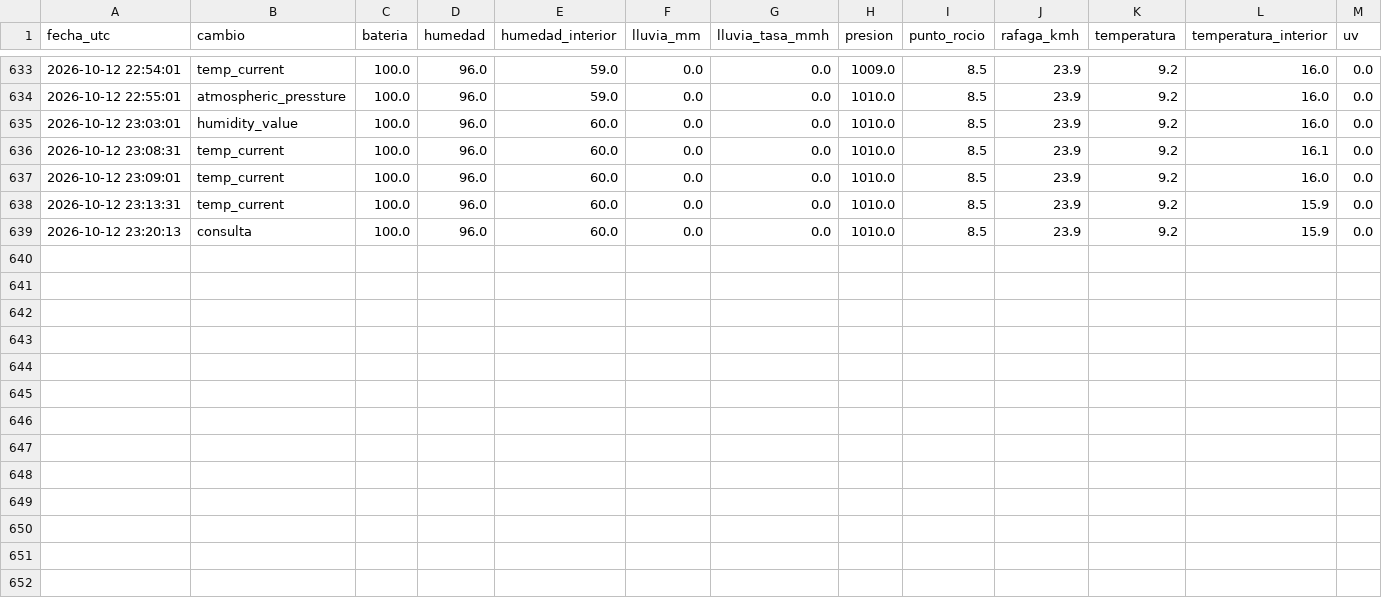
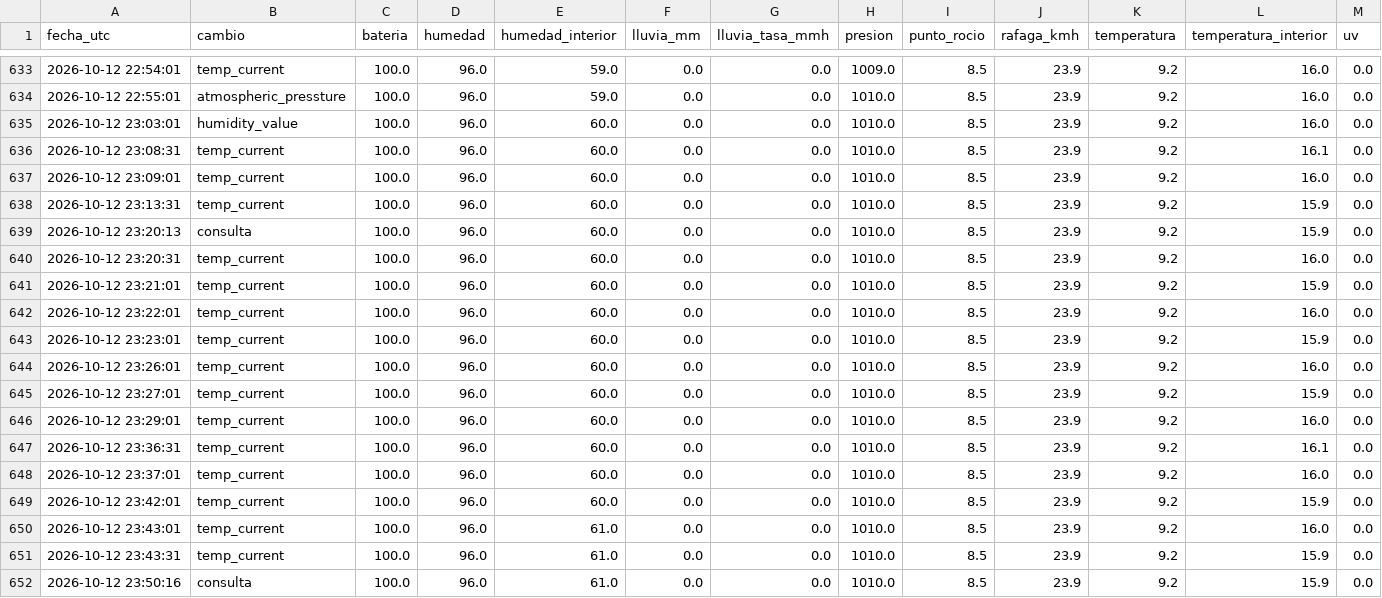
Before and after one commit to nacho7600/eldoradito, a CSV file: data/historial_completo_2026-10-12.csv, drawn as a sheet; only a part is shown, gaps mark what is left out; rows hold the shown columns only; the diff names each change by its address in the sheet, - before the commit and + after, or states it on an @@ line.

```diff
--- a/data/historial_completo_2026-10-12.csv
+++ b/data/historial_completo_2026-10-12.csv
+row 640: 2026-10-12 23:20:31 | temp_current | 100.0 | 96.0 | 60.0 | 0.0 | 0.0 | 1010.0 | 8.5 | 23.9 | 9.2 | 16.0 | 0.0
+row 641: 2026-10-12 23:21:01 | temp_current | 100.0 | 96.0 | 60.0 | 0.0 | 0.0 | 1010.0 | 8.5 | 23.9 | 9.2 | 15.9 | 0.0
+row 642: 2026-10-12 23:22:01 | temp_current | 100.0 | 96.0 | 60.0 | 0.0 | 0.0 | 1010.0 | 8.5 | 23.9 | 9.2 | 16.0 | 0.0
+row 643: 2026-10-12 23:23:01 | temp_current | 100.0 | 96.0 | 60.0 | 0.0 | 0.0 | 1010.0 | 8.5 | 23.9 | 9.2 | 15.9 | 0.0
+row 644: 2026-10-12 23:26:01 | temp_current | 100.0 | 96.0 | 60.0 | 0.0 | 0.0 | 1010.0 | 8.5 | 23.9 | 9.2 | 16.0 | 0.0
+row 645: 2026-10-12 23:27:01 | temp_current | 100.0 | 96.0 | 60.0 | 0.0 | 0.0 | 1010.0 | 8.5 | 23.9 | 9.2 | 15.9 | 0.0
+row 646: 2026-10-12 23:29:01 | temp_current | 100.0 | 96.0 | 60.0 | 0.0 | 0.0 | 1010.0 | 8.5 | 23.9 | 9.2 | 16.0 | 0.0
+row 647: 2026-10-12 23:36:31 | temp_current | 100.0 | 96.0 | 60.0 | 0.0 | 0.0 | 1010.0 | 8.5 | 23.9 | 9.2 | 16.1 | 0.0
+row 648: 2026-10-12 23:37:01 | temp_current | 100.0 | 96.0 | 60.0 | 0.0 | 0.0 | 1010.0 | 8.5 | 23.9 | 9.2 | 16.0 | 0.0
+row 649: 2026-10-12 23:42:01 | temp_current | 100.0 | 96.0 | 60.0 | 0.0 | 0.0 | 1010.0 | 8.5 | 23.9 | 9.2 | 15.9 | 0.0
+row 650: 2026-10-12 23:43:01 | temp_current | 100.0 | 96.0 | 61.0 | 0.0 | 0.0 | 1010.0 | 8.5 | 23.9 | 9.2 | 16.0 | 0.0
+row 651: 2026-10-12 23:43:31 | temp_current | 100.0 | 96.0 | 61.0 | 0.0 | 0.0 | 1010.0 | 8.5 | 23.9 | 9.2 | 15.9 | 0.0
+row 652: 2026-10-12 23:50:16 | consulta | 100.0 | 96.0 | 61.0 | 0.0 | 0.0 | 1010.0 | 8.5 | 23.9 | 9.2 | 15.9 | 0.0
```
Also changed, not shown: data/historial.csv, 1 other file.
